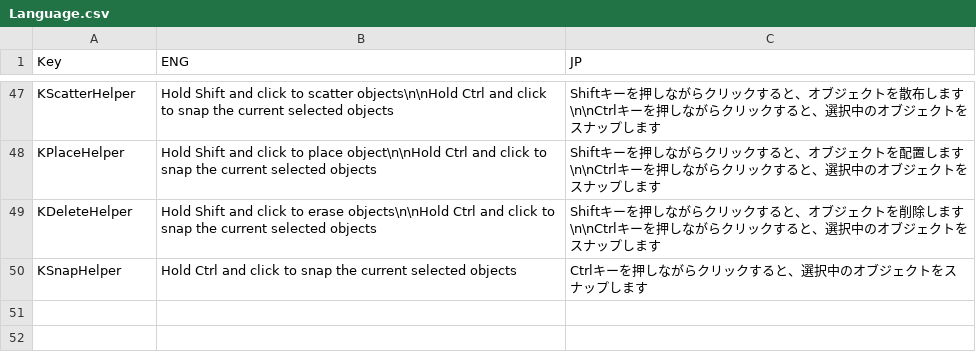
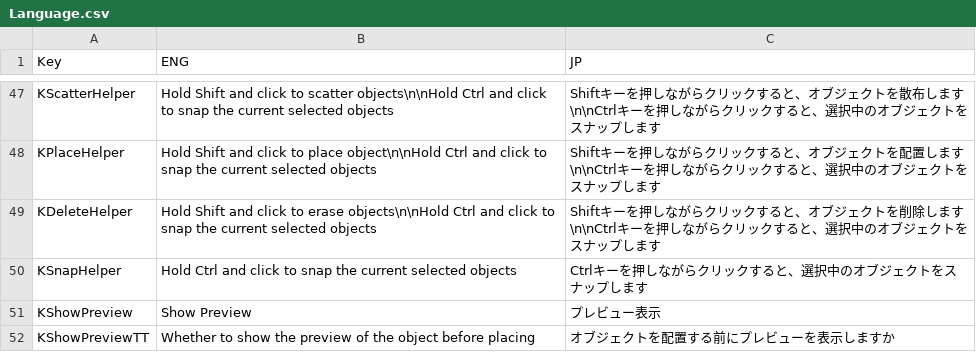
Before and after one commit to dgjl333/placer, a CSV file: Language/Language.csv (was Others/Language.csv), drawn as a sheet; only a part is shown, gaps mark what is left out.

```diff
--- a/Others/Language.csv
+++ b/Language/Language.csv
@@ -50 +50,3 @@ KDeleteHelper,Hold Shift and click to erase objects\n\nHold Ctrl and click to sn
 KSnapHelper,Hold Ctrl and click to snap the current selected objects,Ctrlキーを押しながらクリックすると、選択中のオブジェクトをスナップします
+KShowPreview,Show Preview,プレビュー表示
+KShowPreviewTT,Whether to show the preview of the object before placing,オブジェクトを配置する前にプレビューを表示しますか
```
Also changed, not shown: 5 other files.
